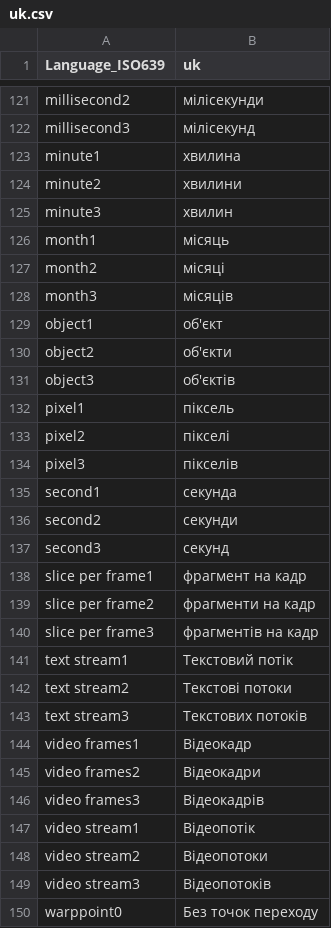
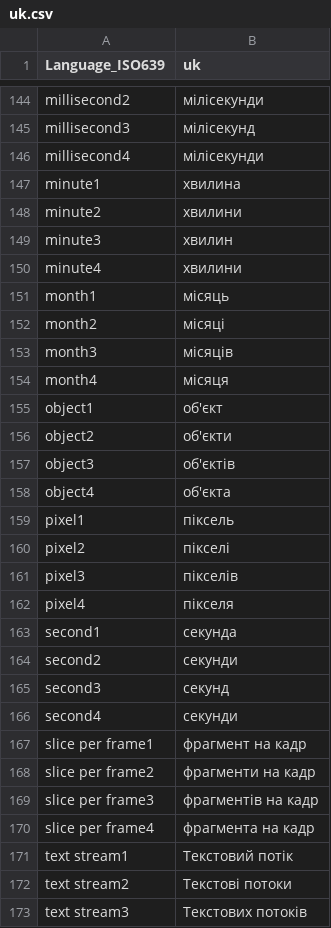
Before and after one commit to g-maxime/MediaInfo, a CSV file: Source/Resource/Plugin/Language/uk.csv, drawn as a sheet; only a part is shown, gaps mark what is left out; the shorter side is filled out with more unchanged rows; the diff covers the shown part only.

```diff
--- a/Source/Resource/Plugin/Language/uk.csv
+++ b/Source/Resource/Plugin/Language/uk.csv
@@ -122,2 +145,3 @@
  millisecond3; мілісекунд
+ millisecond4; мілісекунди
  minute1; хвилина
@@ -125,2 +149,3 @@
  minute3; хвилин
+ minute4; хвилини
  month1; місяць
@@ -128,2 +153,3 @@
  month3; місяців
+ month4; місяця
  object1; об'єкт
@@ -131,2 +157,3 @@
  object3; об'єктів
+ object4; об'єкта
  pixel1; піксель
@@ -134,2 +161,3 @@
  pixel3; пікселів
+ pixel4; пікселя
  second1; секунда
@@ -137,2 +165,3 @@
  second3; секунд
+ second4; секунди
  slice per frame1; фрагмент на кадр
@@ -140,2 +169,3 @@
  slice per frame3; фрагментів на кадр
+ slice per frame4; фрагмента на кадр
  text stream1; Текстовий потік
```
Also changed, not shown: 30 added rows, 1 removed row and 1 edited cell elsewhere in this file, Source/Resource/Plugin/Language/be.csv, Source/Resource/Plugin/Language/cs.csv, 37 other files.
